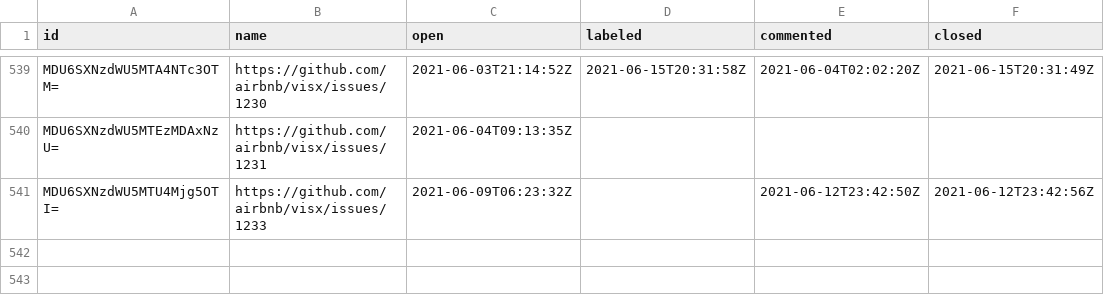
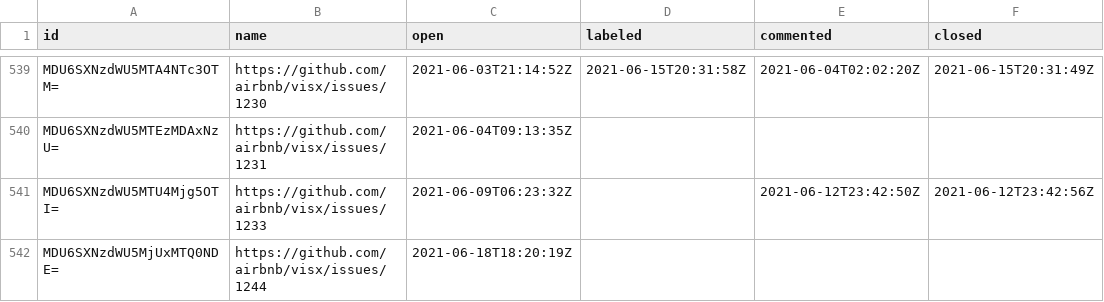
Before and after one commit to oselvar/oselvar-github-metrics, a CSV file: data/airbnb/visx/issues.csv, drawn as a sheet; only a part is shown, gaps mark what is left out; the diff names each change by its address in the sheet, - before the commit and + after, or states it on an @@ line.

```diff
--- a/data/airbnb/visx/issues.csv
+++ b/data/airbnb/visx/issues.csv
+row 542: MDU6SXNzdWU5MjUxMTQ0NDE= | https://github.com/airbnb/visx/issues/1244 | 2021-06-18T18:20:19Z
```
Also changed, not shown: 2 other files.
